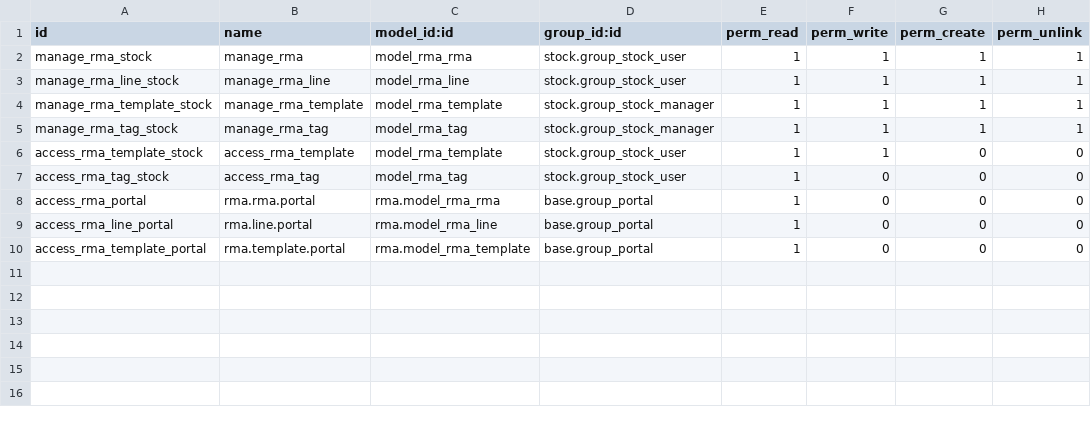
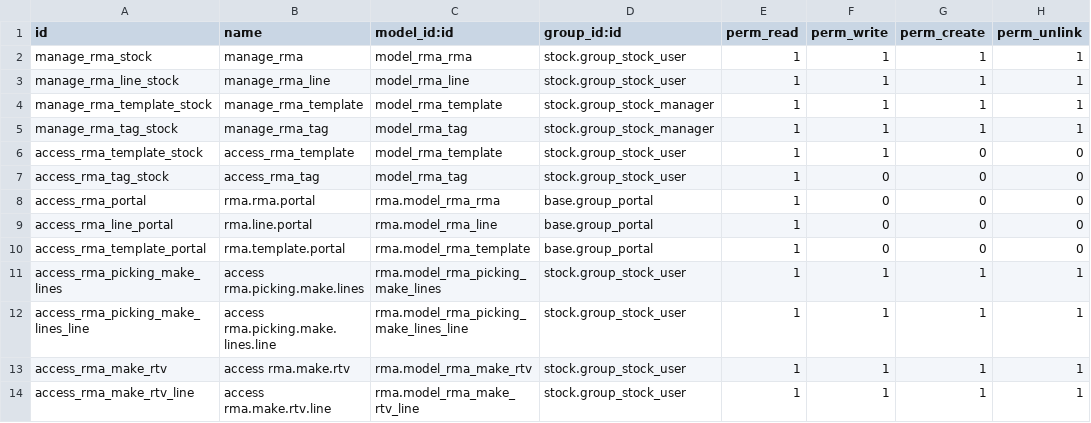
Before and after one commit to hibou-io/hibou-odoo-suite, a CSV file: rma/security/ir.model.access.csv, drawn as a sheet; the diff names each change by its address in the sheet, - before the commit and + after, or states it on an @@ line.

```diff
--- a/rma/security/ir.model.access.csv
+++ b/rma/security/ir.model.access.csv
+row 11: access_rma_picking_make_lines | access rma.picking.make.lines | rma.model_rma_picking_make_lines | stock.group_stock_user | 1 | 1 | 1 | 1
+row 12: access_rma_picking_make_lines_line | access rma.picking.make.lines.line | rma.model_rma_picking_make_lines_line | stock.group_stock_user | 1 | 1 | 1 | 1
+row 13: access_rma_make_rtv | access rma.make.rtv | rma.model_rma_make_rtv | stock.group_stock_user | 1 | 1 | 1 | 1
+row 14: access_rma_make_rtv_line | access rma.make.rtv.line | rma.model_rma_make_rtv_line | stock.group_stock_user | 1 | 1 | 1 | 1
```
Also changed, not shown: 3 other files.
